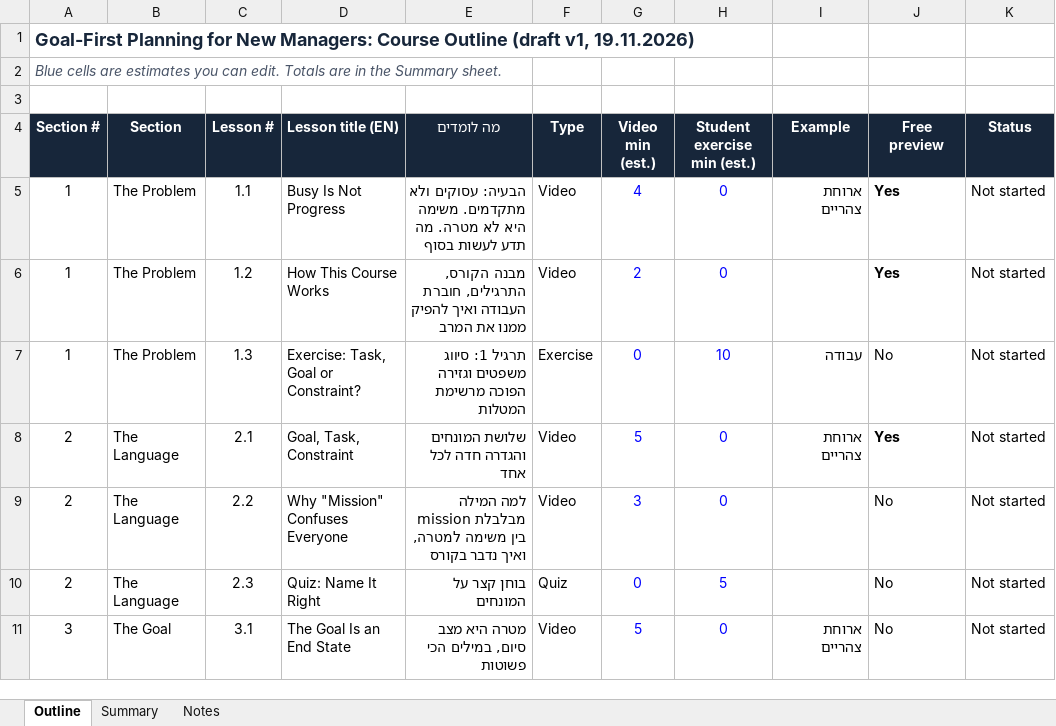
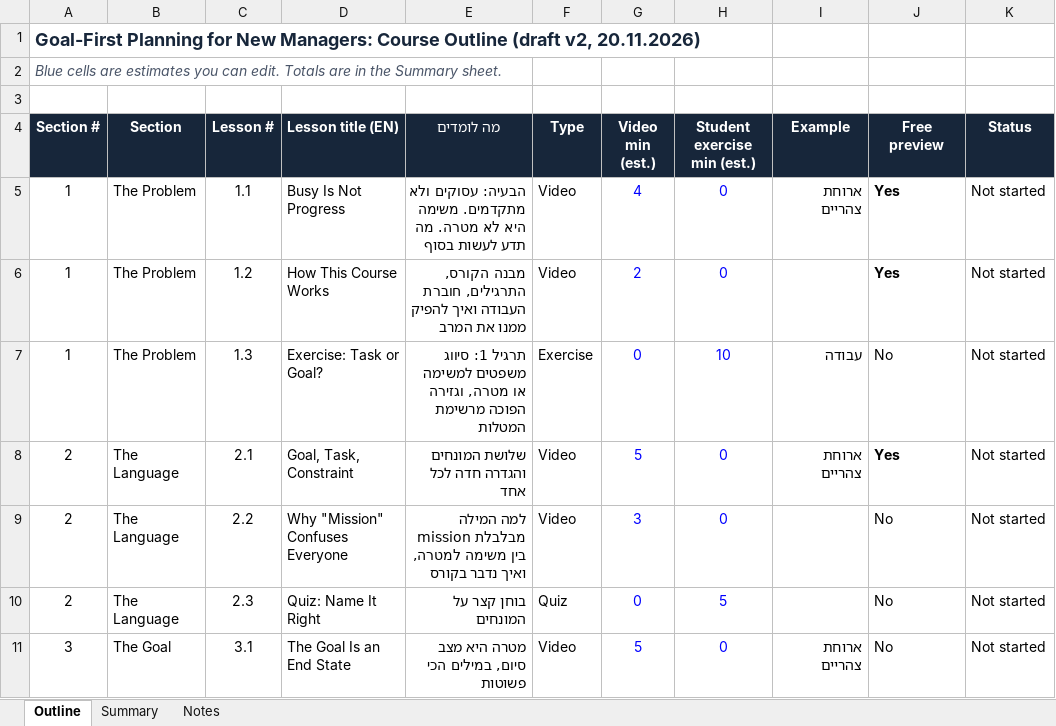
Before and after one commit to hweber01/ms1z, an Excel workbook: 2026-11-19_course-outline.xlsx, sheet Outline, drawn as a sheet; only a part is shown; values as stored, in another font and other column widths than the file's, no borders; the diff names each change by its address in the sheet, - before the commit and + after, or states it on an @@ line.

```diff
--- a/2026-11-19_course-outline.xlsx (sheet Outline)
+++ b/2026-11-19_course-outline.xlsx (sheet Outline)
-A1 (Section #): …Outline (draft v1, 19.11.2026)
+A1 (Section #): …Outline (draft v2, 20.11.2026)
-D7 (Lesson title (EN)): Exercise: Task, Goal or Constraint?
+D7 (Lesson title (EN)): Exercise: Task or Goal?
-E7 (מה לומדים): …סיווג משפטים וגזירה הפוכה…
+E7 (מה לומדים): …סיווג משפטים למשימה או מטרה, וגזירה הפוכה…
```
Also changed, not shown: 12 other files.
